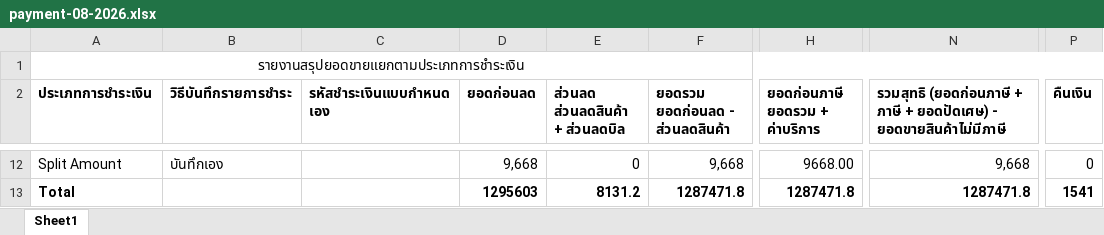
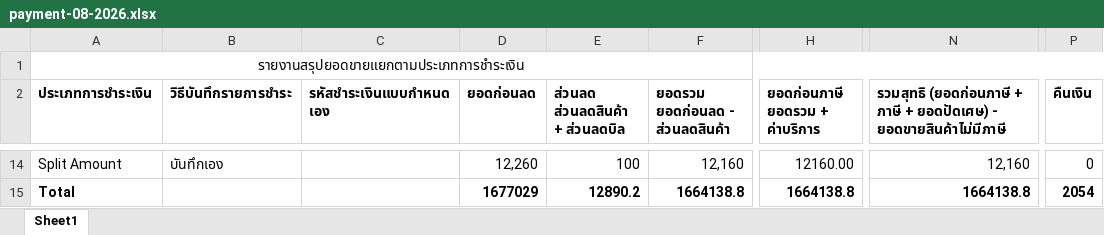
Before and after one commit to Thanadol-cyber/Salmon-s-Day-Autofetching-Dashboard, an Excel workbook: data/payment-08-2026.xlsx, sheet Sheet1, drawn as a sheet; only a part is shown, gaps mark what is left out; values as stored, in another font and other column widths than the file's, no borders; addresses are those after the commit; the diff covers the shown part only; the diff names each change by its address in the sheet, - before the commit and + after, or states it on an @@ line.

```diff
--- a/data/payment-08-2026.xlsx (sheet Sheet1)
+++ b/data/payment-08-2026.xlsx (sheet Sheet1)
-D14 (ยอดก่อนลด): 9,668
+D14 (ยอดก่อนลด): 12,260
-E14 (ส่วนลด ส่วนลดสินค้า + ส่วนลดบิล): 0
+E14 (ส่วนลด ส่วนลดสินค้า + ส่วนลดบิล): 100
-F14 (ยอดรวม ยอดก่อนลด - ส่วนลดสินค้า): 9,668
+F14 (ยอดรวม ยอดก่อนลด - ส่วนลดสินค้า): 12,160
-H14 (ยอดก่อนภาษี ยอดรวม + ค่าบริการ): 9668.00
+H14 (ยอดก่อนภาษี ยอดรวม + ค่าบริการ): 12160.00
-N14: 9,668
+N14: 12,160
-D15 (ยอดก่อนลด): 1295603
+D15 (ยอดก่อนลด): 1677029
-E15 (ส่วนลด ส่วนลดสินค้า + ส่วนลดบิล): 8131.2
+E15 (ส่วนลด ส่วนลดสินค้า + ส่วนลดบิล): 12890.2
-F15 (ยอดรวม ยอดก่อนลด - ส่วนลดสินค้า): 1287471.8
+F15 (ยอดรวม ยอดก่อนลด - ส่วนลดสินค้า): 1664138.8
-H15 (ยอดก่อนภาษี ยอดรวม + ค่าบริการ): 1287471.8
+H15 (ยอดก่อนภาษี ยอดรวม + ค่าบริการ): 1664138.8
-N15: 1287471.8
+N15: 1664138.8
-P15 (คืนเงิน): 1541
+P15 (คืนเงิน): 2054
```
Also changed, not shown: 2 added rows and 30 edited cells elsewhere in this sheet, data/hour-08-2026.xlsx, data/sales-08.xlsx, 2 other files.
